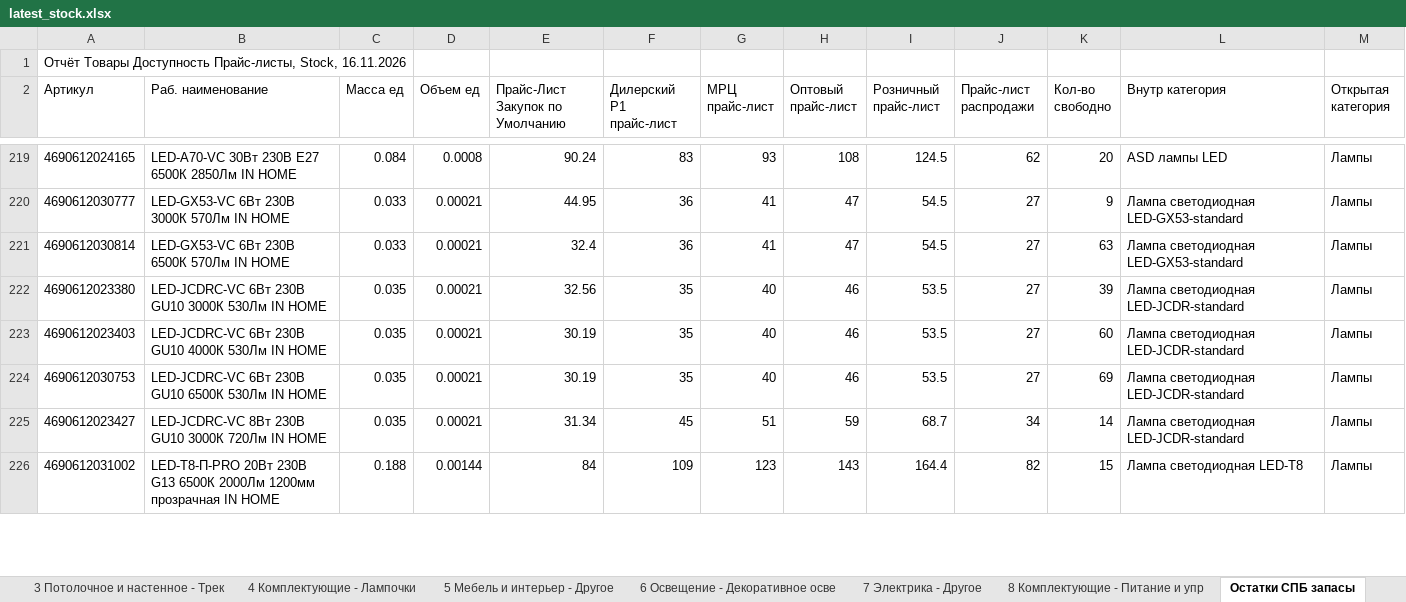
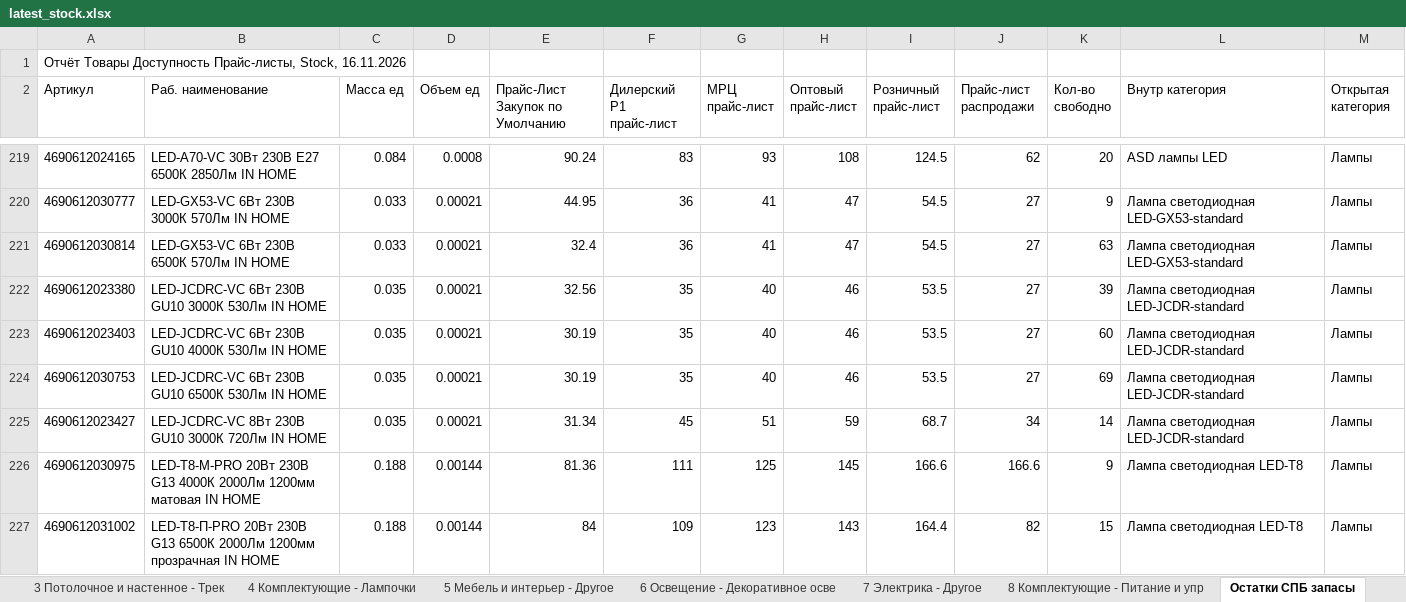
Before and after one commit to shortsfvps/darion-avito-feeds, an Excel workbook: data/latest_stock.xlsx, sheet Остатки СПБ запасы, drawn as a sheet; only a part is shown, gaps mark what is left out; values as stored, in another font and other column widths than the file's, no borders; charts and pictures not drawn; the diff covers the shown part only; the diff names each change by its address in the sheet, - before the commit and + after, or states it on an @@ line.

```diff
--- a/data/latest_stock.xlsx (sheet Остатки СПБ запасы)
+++ b/data/latest_stock.xlsx (sheet Остатки СПБ запасы)
+row 226: 4690612030975 | LED-T8-М-PRO 20Вт 230В G13 4000К 2000Лм 1200мм матовая IN HOME | 0.188 | 0.00144 | 81.36 | 111 | 125 | 145 | 166.6 | 166.6 | 9 | Лампа светодиодная LED-T8 | Лампы
```
Also changed, not shown: 6 removed rows and 3 edited cells elsewhere in this sheet.
